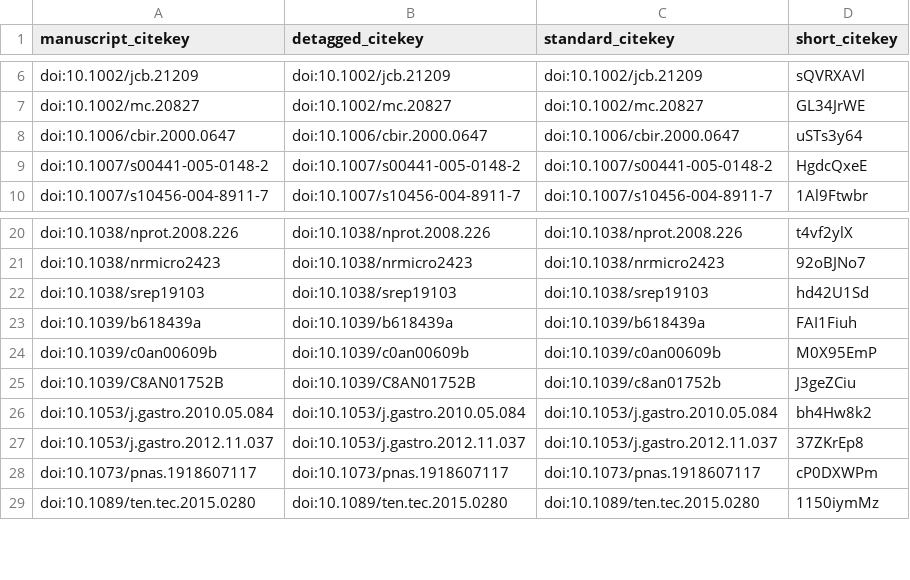
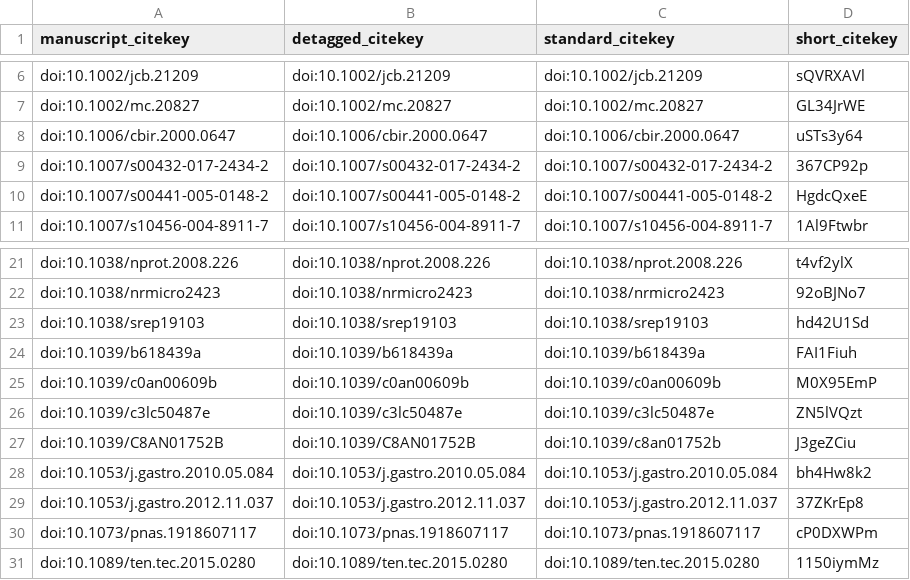
Before and after one commit to SharikHR/Review, a TSV file: citations.tsv, drawn as a sheet; only a part is shown, gaps mark what is left out; the diff names each change by its address in the sheet, - before the commit and + after, or states it on an @@ line.

```diff
--- a/citations.tsv
+++ b/citations.tsv
+row 9: doi:10.1007/s00432-017-2434-2 | doi:10.1007/s00432-017-2434-2 | doi:10.1007/s00432-017-2434-2 | 367CP92p
+row 26: doi:10.1039/c3lc50487e | doi:10.1039/c3lc50487e | doi:10.1039/c3lc50487e | ZN5lVQzt
```
Also changed, not shown: 5 other files.
